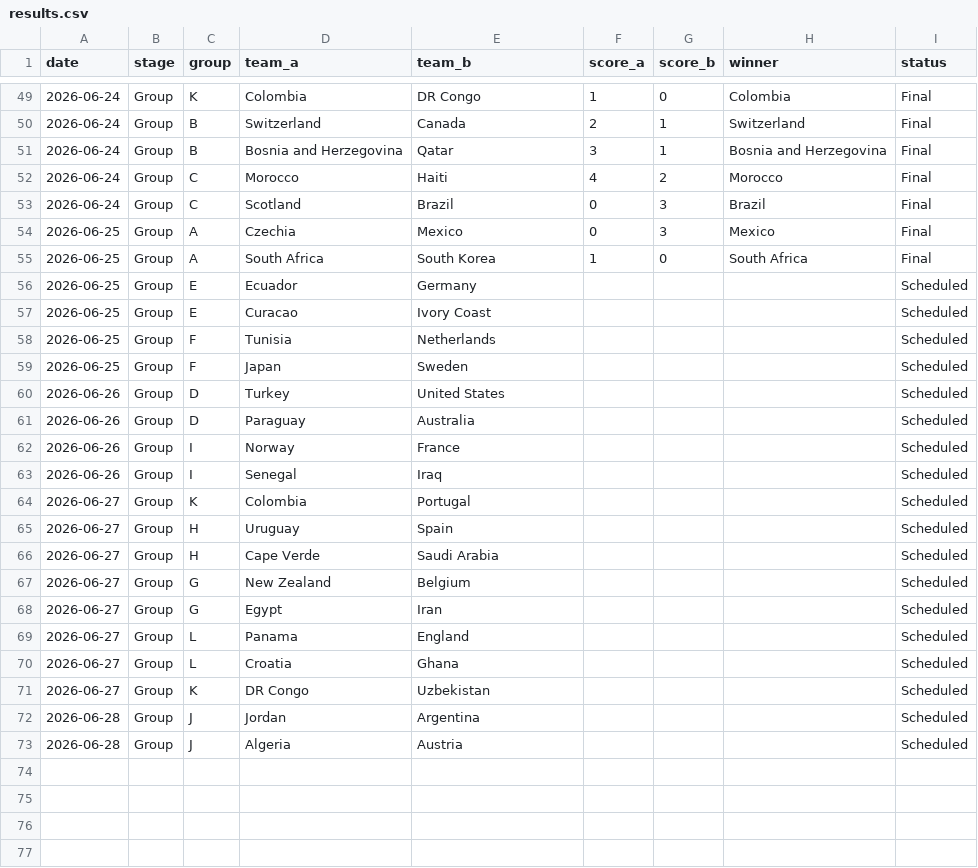
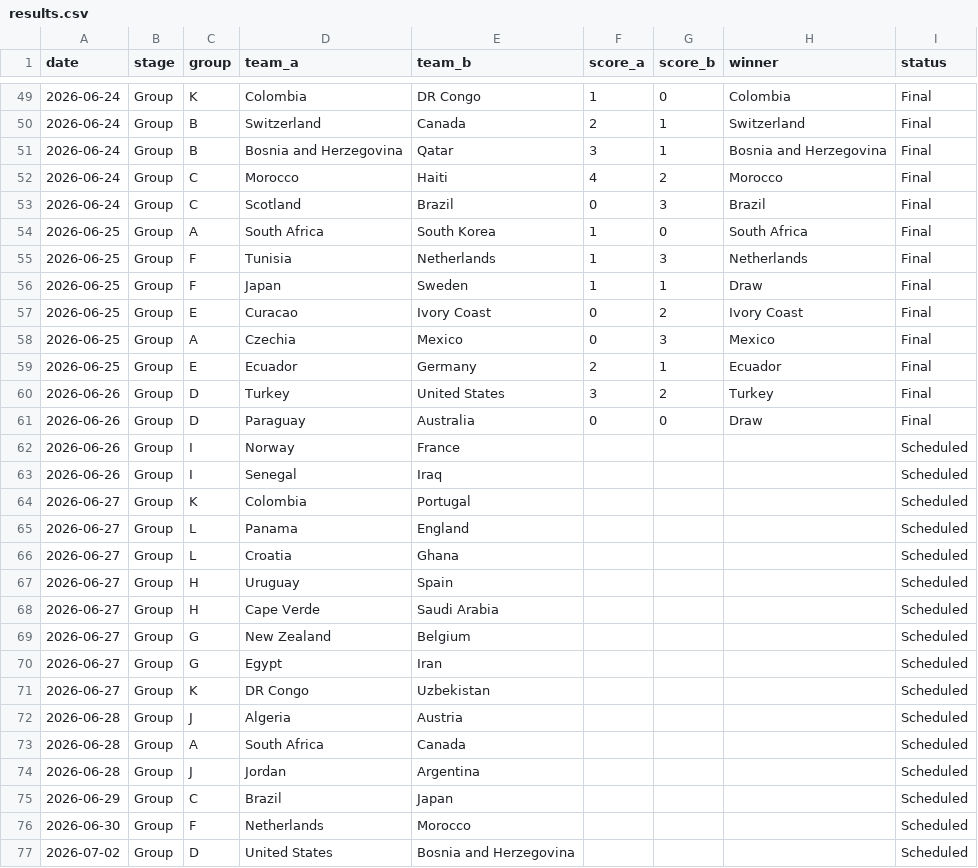
Before and after one commit to basillatif/world-cup-ai-simulator, a CSV file: data/sample/results.csv, drawn as a sheet; only a part is shown, gaps mark what is left out; the diff covers the shown part only.

```diff
--- a/data/sample/results.csv
+++ b/data/sample/results.csv
@@ -53,10 +53,10 @@ date,stage,group,team_a,team_b,score_a,score_b,winner,status
 2026-06-24,Group,C,Scotland,Brazil,0,3,Brazil,Final
+2026-06-25,Group,A,South Africa,South Korea,1,0,South Africa,Final
+2026-06-25,Group,F,Tunisia,Netherlands,1,3,Netherlands,Final
+2026-06-25,Group,F,Japan,Sweden,1,1,Draw,Final
+2026-06-25,Group,E,Curacao,Ivory Coast,0,2,Ivory Coast,Final
 2026-06-25,Group,A,Czechia,Mexico,0,3,Mexico,Final
-2026-06-25,Group,A,South Africa,South Korea,1,0,South Africa,Final
-2026-06-25,Group,E,Ecuador,Germany,,,,Scheduled
-2026-06-25,Group,E,Curacao,Ivory Coast,,,,Scheduled
-2026-06-25,Group,F,Tunisia,Netherlands,,,,Scheduled
-2026-06-25,Group,F,Japan,Sweden,,,,Scheduled
-2026-06-26,Group,D,Turkey,United States,,,,Scheduled
-2026-06-26,Group,D,Paraguay,Australia,,,,Scheduled
+2026-06-25,Group,E,Ecuador,Germany,2,1,Ecuador,Final
+2026-06-26,Group,D,Turkey,United States,3,2,Turkey,Final
+2026-06-26,Group,D,Paraguay,Australia,0,0,Draw,Final
 2026-06-26,Group,I,Norway,France,,,,Scheduled
@@ -64,2 +64,4 @@ date,stage,group,team_a,team_b,score_a,score_b,winner,status
 2026-06-27,Group,K,Colombia,Portugal,,,,Scheduled
+2026-06-27,Group,L,Panama,England,,,,Scheduled
+2026-06-27,Group,L,Croatia,Ghana,,,,Scheduled
 2026-06-27,Group,H,Uruguay,Spain,,,,Scheduled
@@ -68,6 +70,8 @@ date,stage,group,team_a,team_b,score_a,score_b,winner,status
 2026-06-27,Group,G,Egypt,Iran,,,,Scheduled
-2026-06-27,Group,L,Panama,England,,,,Scheduled
-2026-06-27,Group,L,Croatia,Ghana,,,,Scheduled
 2026-06-27,Group,K,DR Congo,Uzbekistan,,,,Scheduled
+2026-06-28,Group,J,Algeria,Austria,,,,Scheduled
+2026-06-28,Group,A,South Africa,Canada,,,,Scheduled
 2026-06-28,Group,J,Jordan,Argentina,,,,Scheduled
-2026-06-28,Group,J,Algeria,Austria,,,,Scheduled
+2026-06-29,Group,C,Brazil,Japan,,,,Scheduled
+2026-06-30,Group,F,Netherlands,Morocco,,,,Scheduled
+2026-07-02,Group,D,United States,Bosnia and Herzegovina,,,,Scheduled
```
Also changed, not shown: 7 moved rows elsewhere in this file.
